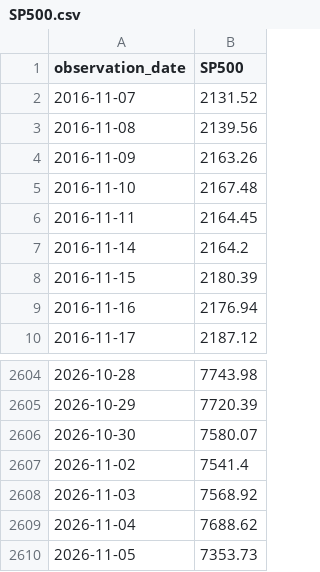
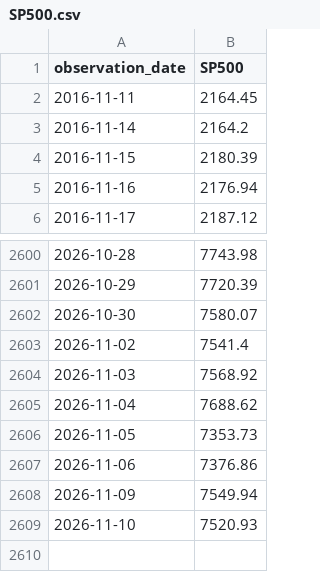
Before and after one commit to jbdebruyn2002-gif/sismo, a CSV file: sismo-github/data/raw/SP500.csv, drawn as a sheet; only a part is shown, gaps mark what is left out; removed rows and columns are numbered as before the commit, all else as after; the diff names each change by its address in the sheet, - before the commit and + after, or states it on an @@ line.

```diff
--- a/sismo-github/data/raw/SP500.csv
+++ b/sismo-github/data/raw/SP500.csv
-row 2: 2016-11-07 | 2131.52
-row 3: 2016-11-08 | 2139.56
-row 4: 2016-11-09 | 2163.26
-row 5: 2016-11-10 | 2167.48
+row 2607: 2026-11-06 | 7376.86
+row 2608: 2026-11-09 | 7549.94
+row 2609: 2026-11-10 | 7520.93
```
Also changed, not shown: sismo-github/data/raw/CPIAUCSL.csv, sismo-github/data/raw/NIKKEI225.csv, 7 other files.
